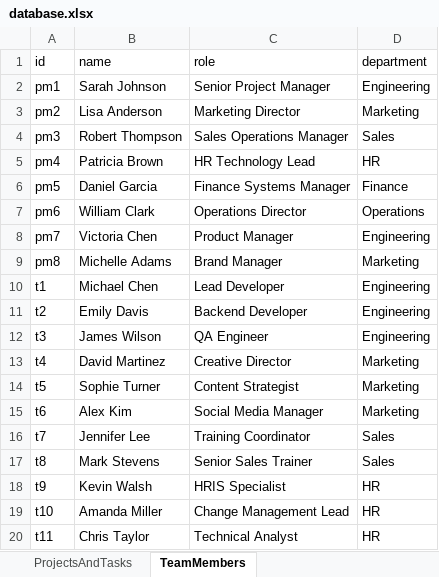
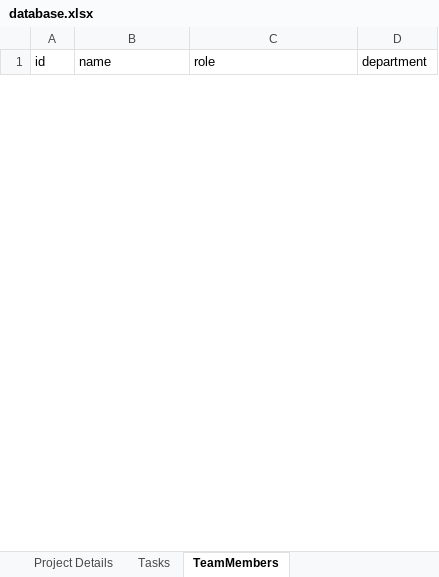
Before and after one commit to mehrshadnava/NavaGator, an Excel workbook: database.xlsx, sheet TeamMembers, drawn as a sheet; only a part is shown; values as stored, in another font and other column widths than the file's, no borders; removed rows and columns are numbered as before the commit, all else as after; the diff covers the shown part only; the diff names each change by its address in the sheet, - before the commit and + after, or states it on an @@ line.

```diff
--- a/database.xlsx (sheet TeamMembers)
+++ b/database.xlsx (sheet TeamMembers)
-sheet tab: ProjectsAndTasks
+sheet tab: Project Details
+sheet tab: Tasks
-row 2: pm1 | Sarah Johnson | Senior Project Manager | Engineering
-row 3: pm2 | Lisa Anderson | Marketing Director | Marketing
-row 4: pm3 | Robert Thompson | Sales Operations Manager | Sales
-row 5: pm4 | Patricia Brown | HR Technology Lead | HR
-row 6: pm5 | Daniel Garcia | Finance Systems Manager | Finance
-row 7: pm6 | William Clark | Operations Director | Operations
-row 8: pm7 | Victoria Chen | Product Manager | Engineering
-row 9: pm8 | Michelle Adams | Brand Manager | Marketing
-row 10: t1 | Michael Chen | Lead Developer | Engineering
-row 11: t2 | Emily Davis | Backend Developer | Engineering
-row 12: t3 | James Wilson | QA Engineer | Engineering
-row 13: t4 | David Martinez | Creative Director | Marketing
-row 14: t5 | Sophie Turner | Content Strategist | Marketing
-row 15: t6 | Alex Kim | Social Media Manager | Marketing
-row 16: t7 | Jennifer Lee | Training Coordinator | Sales
-row 17: t8 | Mark Stevens | Senior Sales Trainer | Sales
-row 18: t9 | Kevin Walsh | HRIS Specialist | HR
-row 19: t10 | Amanda Miller | Change Management Lead | HR
-row 20: t11 | Chris Taylor | Technical Analyst | HR
```
Also changed, not shown: 10 added rows and 12 removed rows elsewhere in this sheet, sheet Project Details.
